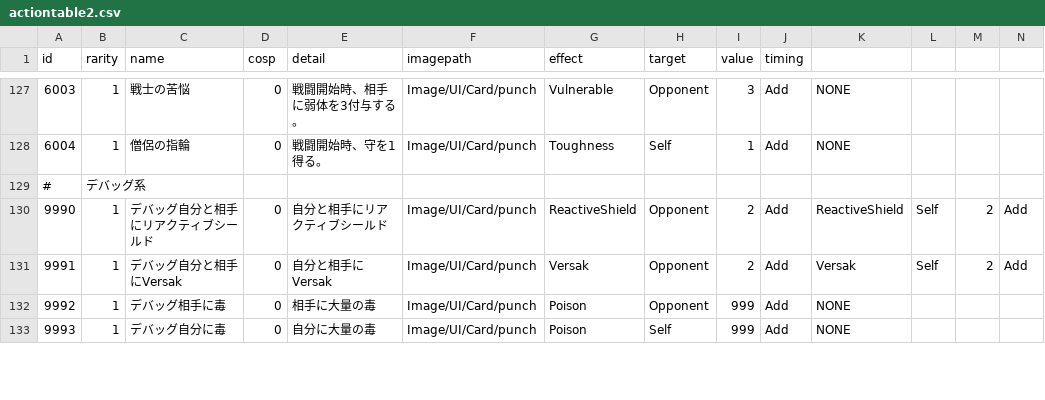
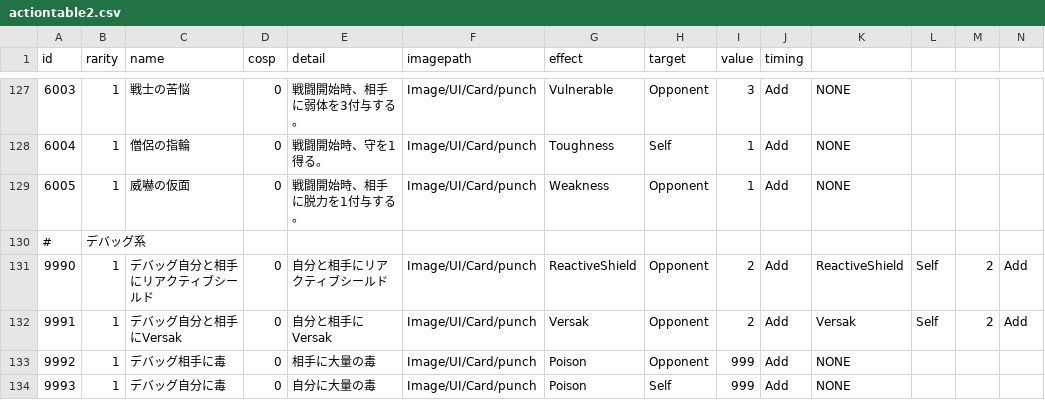
Before and after one commit to yamashita8655/STSLike, a CSV file: Assets/Resources/Csv/actiontable2.csv, drawn as a sheet; only a part is shown, gaps mark what is left out; rows hold the shown columns only; the diff names each change by its address in the sheet, - before the commit and + after, or states it on an @@ line.

```diff
--- a/Assets/Resources/Csv/actiontable2.csv
+++ b/Assets/Resources/Csv/actiontable2.csv
+row 129: 6005 | 1 | 威嚇の仮面 | 0 | 戦闘開始時、相手に脱力を1付与する。 | Image/UI/Card/punch | Weakness | Opponent | 1 | Add | NONE
```
Also changed, not shown: Assets/Resources/Csv/artifacttable.csv, 4 other files.
